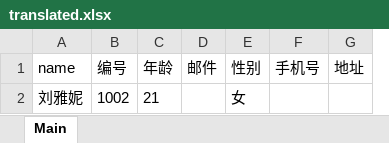
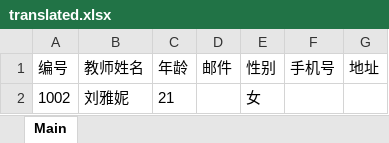
Before and after one commit to sunshinenny/POIStudy, an Excel workbook: translated.xlsx, sheet Main, drawn as a sheet; values as stored, in another font and other column widths than the file's, no borders; removed rows and columns are numbered as before the commit, all else as after; the diff names each change by its address in the sheet, - before the commit and + after, or states it on an @@ line.

```diff
--- a/translated.xlsx (sheet Main)
+++ b/translated.xlsx (sheet Main)
-column A (name), row 2: 刘雅妮
+column B (教师姓名), row 2: 刘雅妮
```
Also changed, not shown: 教师信息上传示例表.xlsx.
